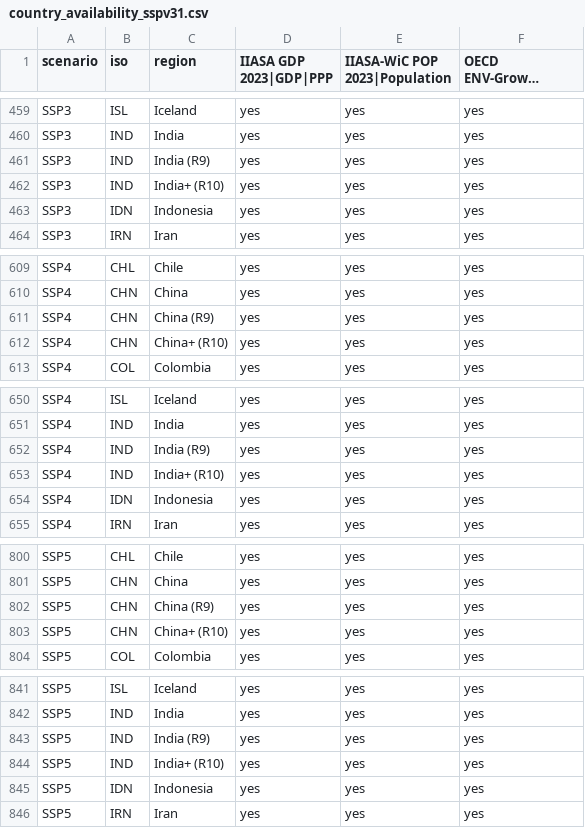
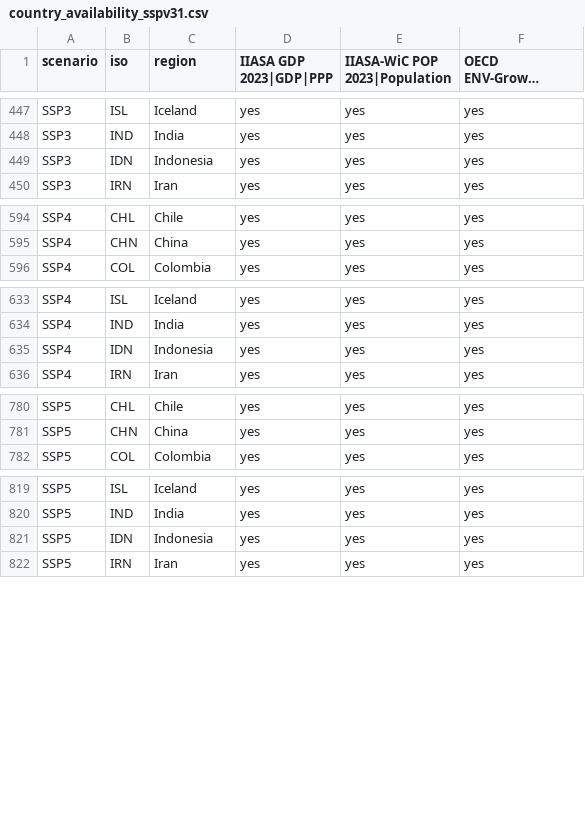
Before and after one commit to iiasa/ssp2024_amended, a CSV file: output/20240814_v1/country_availability_sspv31.csv, drawn as a sheet; only a part is shown, gaps mark what is left out; long unchanged cells end in …; the diff covers the shown part only.

```diff
--- a/output/20240814_v1/country_availability_sspv31.csv
+++ b/output/20240814_v1/country_availability_sspv31.csv
@@ -460,4 +448,2 @@ SSP3,ISL,Iceland,yes,yes,yes
 SSP3,IND,India,yes,yes,yes
-SSP3,IND,India (R9),yes,yes,yes
-SSP3,IND,India+ (R10),yes,yes,yes
 SSP3,IDN,Indonesia,yes,yes,yes
@@ -610,4 +595,2 @@ SSP4,CHL,Chile,yes,yes,yes
 SSP4,CHN,China,yes,yes,yes
-SSP4,CHN,China (R9),yes,yes,yes
-SSP4,CHN,China+ (R10),yes,yes,yes
 SSP4,COL,Colombia,yes,yes,yes
@@ -651,4 +634,2 @@ SSP4,ISL,Iceland,yes,yes,yes
 SSP4,IND,India,yes,yes,yes
-SSP4,IND,India (R9),yes,yes,yes
-SSP4,IND,India+ (R10),yes,yes,yes
 SSP4,IDN,Indonesia,yes,yes,yes
@@ -801,4 +781,2 @@ SSP5,CHL,Chile,yes,yes,yes
 SSP5,CHN,China,yes,yes,yes
-SSP5,CHN,China (R9),yes,yes,yes
-SSP5,CHN,China+ (R10),yes,yes,yes
 SSP5,COL,Colombia,yes,yes,yes
@@ -842,4 +820,2 @@ SSP5,ISL,Iceland,yes,yes,yes
 SSP5,IND,India,yes,yes,yes
-SSP5,IND,India (R9),yes,yes,yes
-SSP5,IND,India+ (R10),yes,yes,yes
 SSP5,IDN,Indonesia,yes,yes,yes
```
Also changed, not shown: 20 removed rows elsewhere in this file, output/20240814_v1/country_missing_sspv31.csv, 6 other files.
